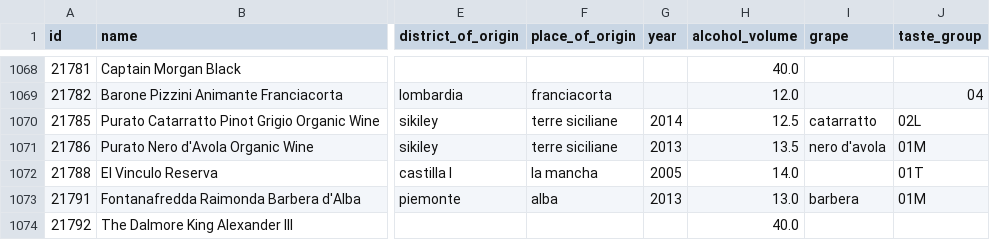
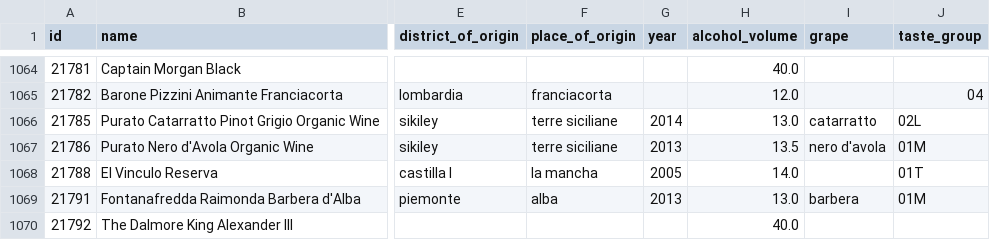
Before and after one commit to flother/vinbudin, a CSV file: data/products.csv, drawn as a sheet; only a part is shown, gaps mark what is left out; addresses are those after the commit; the diff covers the shown part only; the diff names each change by its address in the sheet, - before the commit and + after, or states it on an @@ line.

```diff
--- a/data/products.csv
+++ b/data/products.csv
-H1066 (alcohol_volume): 12.5
+H1066 (alcohol_volume): 13.0
```
Also changed, not shown: 4 removed rows and 1 edited cell elsewhere in this file, 1 other file.
